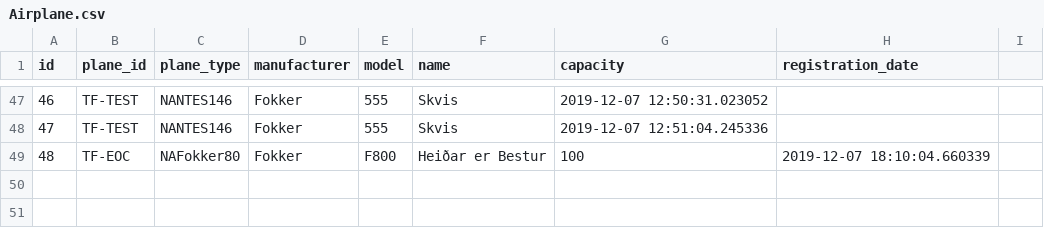
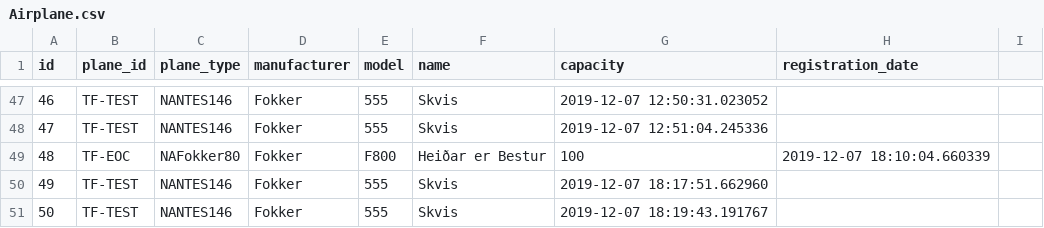
Before and after one commit to heidars19/3ja-vikna-verkefni, a CSV file: program_code/Data/Airplane.csv, drawn as a sheet; only a part is shown, gaps mark what is left out; the diff names each change by its address in the sheet, - before the commit and + after, or states it on an @@ line.

```diff
--- a/program_code/Data/Airplane.csv
+++ b/program_code/Data/Airplane.csv
+row 50: 49 | TF-TEST | NANTES146 | Fokker | 555 | Skvis | 2019-12-07 18:17:51.662960
+row 51: 50 | TF-TEST | NANTES146 | Fokker | 555 | Skvis | 2019-12-07 18:19:43.191767
```
Also changed, not shown: 7 other files.
